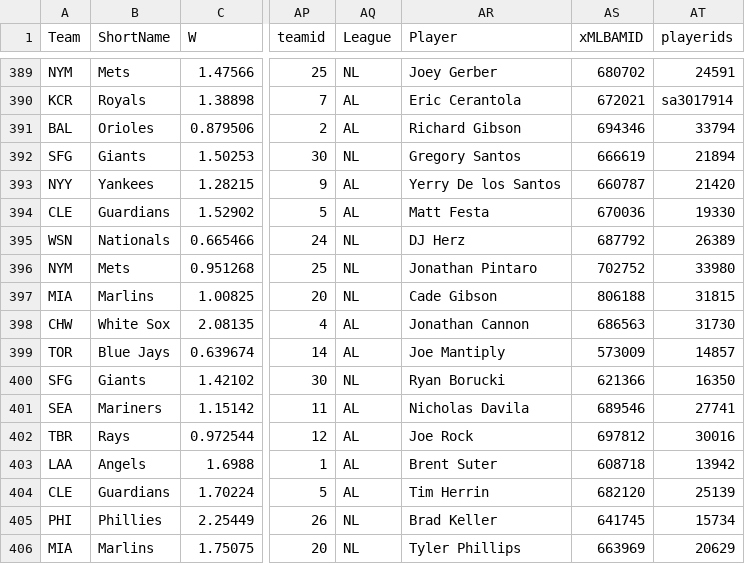
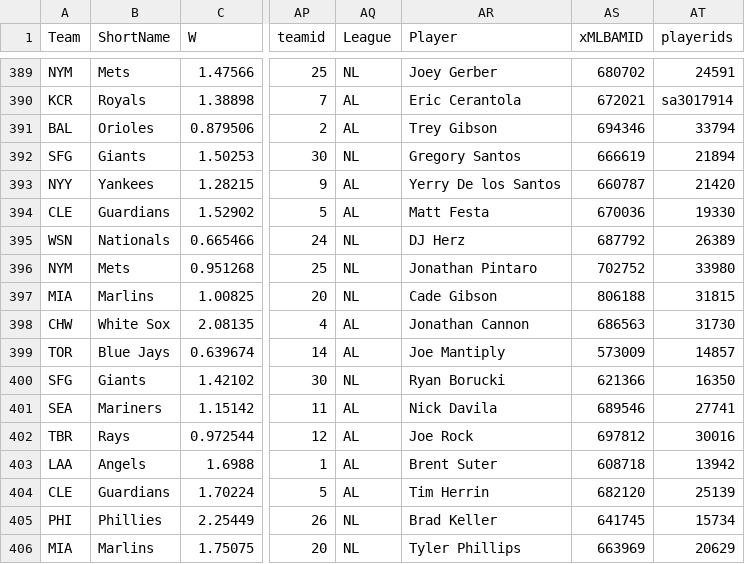
Before and after one commit to Arias29/fantasy-baseball-command-center, a CSV file: Fangraphs_Pitcher_thebat_ros.csv, drawn as a sheet; only a part is shown, gaps mark what is left out; the diff names each change by its address in the sheet, - before the commit and + after, or states it on an @@ line.

```diff
--- a/Fangraphs_Pitcher_thebat_ros.csv
+++ b/Fangraphs_Pitcher_thebat_ros.csv
-AR391 (Player): Richard Gibson
+AR391 (Player): Trey Gibson
-AR401 (Player): Nicholas Davila
+AR401 (Player): Nick Davila
```
Also changed, not shown: Fangraphs_Pitcher_depth_charts_ros.csv, Fangraphs_Pitcher_thebatx_ros.csv, 3 other files.
